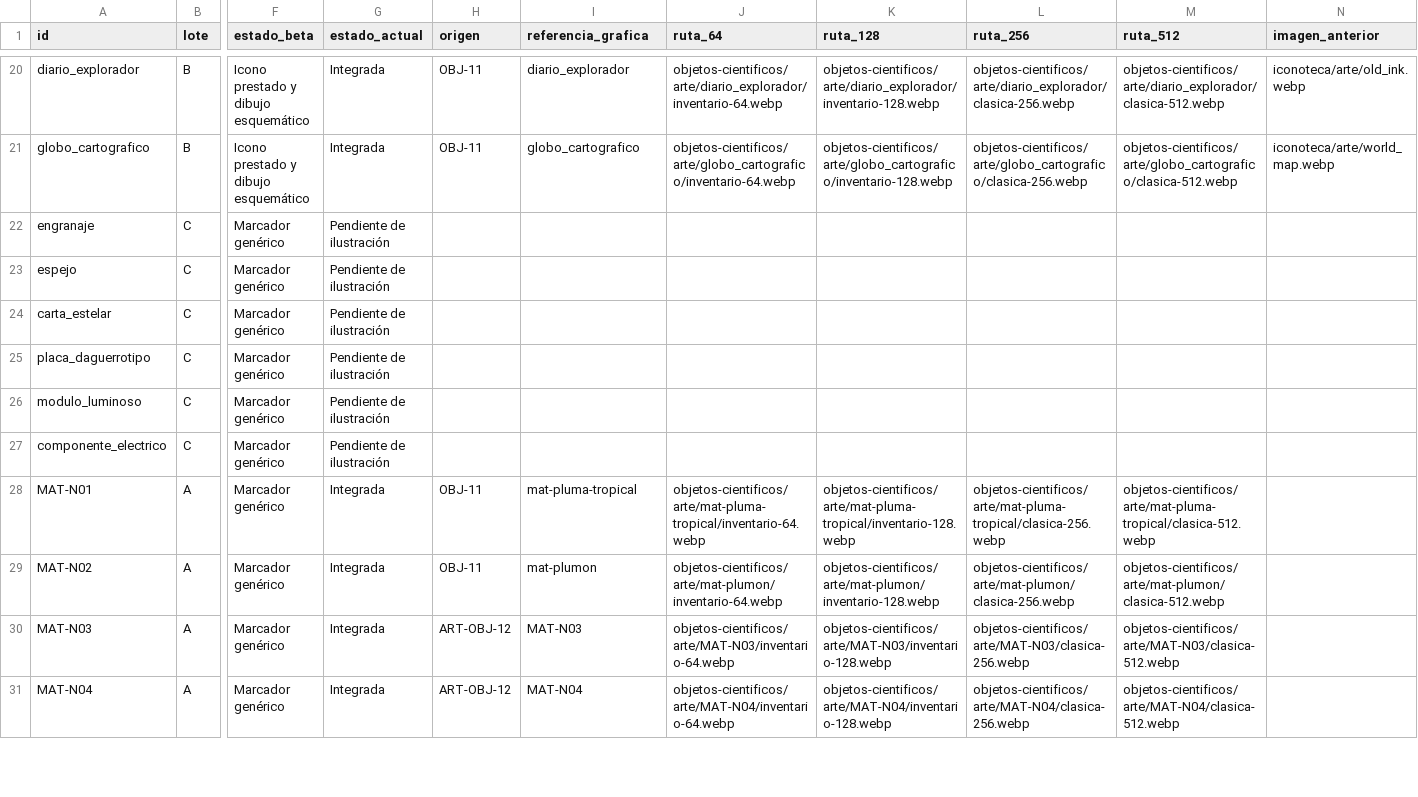
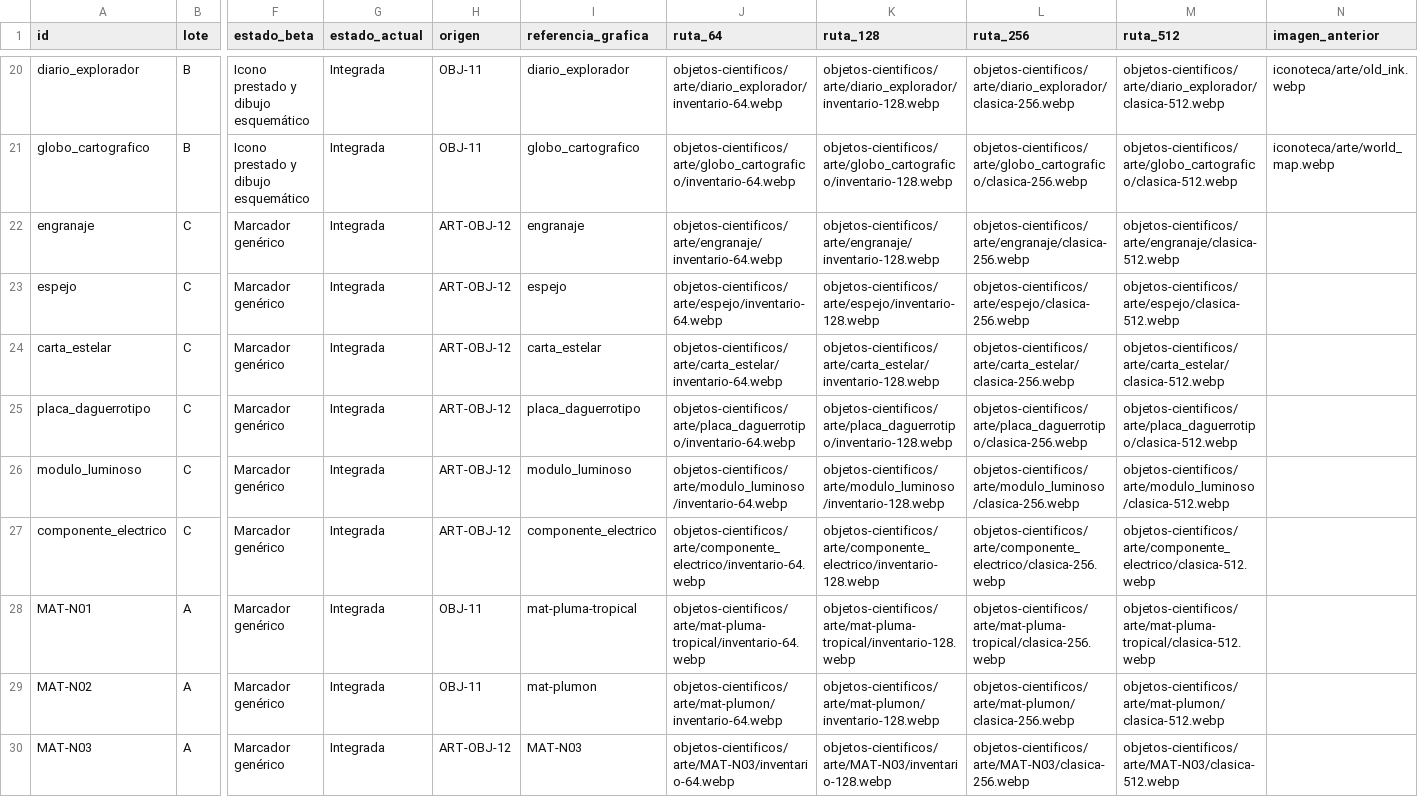
Before and after one commit to pruizbohle/gran-atlas-naturaleza, a CSV file: docs/art-obj-12/referencias-mec06.csv, drawn as a sheet; only a part is shown, gaps mark what is left out; the shorter side is filled out with more unchanged rows; the diff names each change by its address in the sheet, - before the commit and + after, or states it on an @@ line.

Commit message:
ART-OBJ-12 · Ilustra y conecta los seis componentes del Taller

```diff
--- a/docs/art-obj-12/referencias-mec06.csv
+++ b/docs/art-obj-12/referencias-mec06.csv
-G22:G27 (estado_actual): Pendiente de ilustración
+G22:G27 (estado_actual): Integrada
-H22:H27 (origen): (empty)
+H22:H27 (origen): ART-OBJ-12
-I22 (referencia_grafica): (empty)
+I22 (referencia_grafica): engranaje
-J22 (ruta_64): (empty)
+J22 (ruta_64): objetos-cientificos/arte/engranaje/inventario-64.webp
-K22 (ruta_128): (empty)
+K22 (ruta_128): objetos-cientificos/arte/engranaje/inventario-128.webp
-L22 (ruta_256): (empty)
+L22 (ruta_256): objetos-cientificos/arte/engranaje/clasica-256.webp
-M22 (ruta_512): (empty)
+M22 (ruta_512): objetos-cientificos/arte/engranaje/clasica-512.webp
-I23 (referencia_grafica): (empty)
+I23 (referencia_grafica): espejo
-J23 (ruta_64): (empty)
+J23 (ruta_64): objetos-cientificos/arte/espejo/inventario-64.webp
-K23 (ruta_128): (empty)
+K23 (ruta_128): objetos-cientificos/arte/espejo/inventario-128.webp
-L23 (ruta_256): (empty)
+L23 (ruta_256): objetos-cientificos/arte/espejo/clasica-256.webp
-M23 (ruta_512): (empty)
+M23 (ruta_512): objetos-cientificos/arte/espejo/clasica-512.webp
-I24 (referencia_grafica): (empty)
+I24 (referencia_grafica): carta_estelar
-J24 (ruta_64): (empty)
+J24 (ruta_64): objetos-cientificos/arte/carta_estelar/inventario-64.webp
-K24 (ruta_128): (empty)
+K24 (ruta_128): objetos-cientificos/arte/carta_estelar/inventario-128.webp
-L24 (ruta_256): (empty)
+L24 (ruta_256): objetos-cientificos/arte/carta_estelar/clasica-256.webp
-M24 (ruta_512): (empty)
+M24 (ruta_512): objetos-cientificos/arte/carta_estelar/clasica-512.webp
-I25 (referencia_grafica): (empty)
+I25 (referencia_grafica): placa_daguerrotipo
-J25 (ruta_64): (empty)
+J25 (ruta_64): objetos-cientificos/arte/placa_daguerrotipo/inventario-64.webp
-K25 (ruta_128): (empty)
+K25 (ruta_128): objetos-cientificos/arte/placa_daguerrotipo/inventario-128.webp
-L25 (ruta_256): (empty)
+L25 (ruta_256): objetos-cientificos/arte/placa_daguerrotipo/clasica-256.webp
-M25 (ruta_512): (empty)
+M25 (ruta_512): objetos-cientificos/arte/placa_daguerrotipo/clasica-512.webp
-I26 (referencia_grafica): (empty)
+I26 (referencia_grafica): modulo_luminoso
-J26 (ruta_64): (empty)
+J26 (ruta_64): objetos-cientificos/arte/modulo_luminoso/inventario-64.webp
-K26 (ruta_128): (empty)
+K26 (ruta_128): objetos-cientificos/arte/modulo_luminoso/inventario-128.webp
-L26 (ruta_256): (empty)
+L26 (ruta_256): objetos-cientificos/arte/modulo_luminoso/clasica-256.webp
-M26 (ruta_512): (empty)
+M26 (ruta_512): objetos-cientificos/arte/modulo_luminoso/clasica-512.webp
-I27 (referencia_grafica): (empty)
+I27 (referencia_grafica): componente_electrico
-J27 (ruta_64): (empty)
+J27 (ruta_64): objetos-cientificos/arte/componente_electrico/inventario-64.webp
-K27 (ruta_128): (empty)
+K27 (ruta_128): objetos-cientificos/arte/componente_electrico/inventario-128.webp
-L27 (ruta_256): (empty)
+L27 (ruta_256): objetos-cientificos/arte/componente_electrico/clasica-256.webp
-M27 (ruta_512): (empty)
+M27 (ruta_512): objetos-cientificos/arte/componente_electrico/clasica-512.webp
```
Also changed, not shown: 34 other files.
